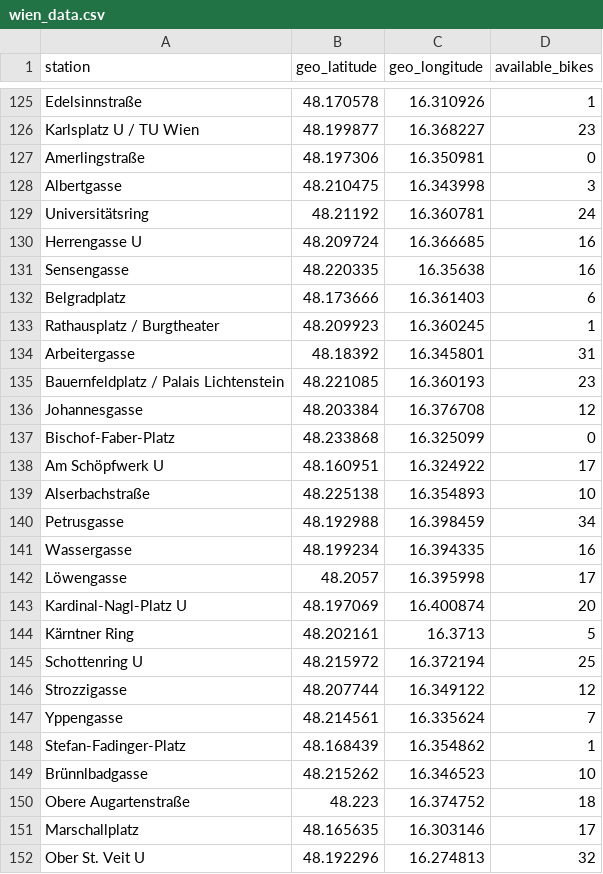
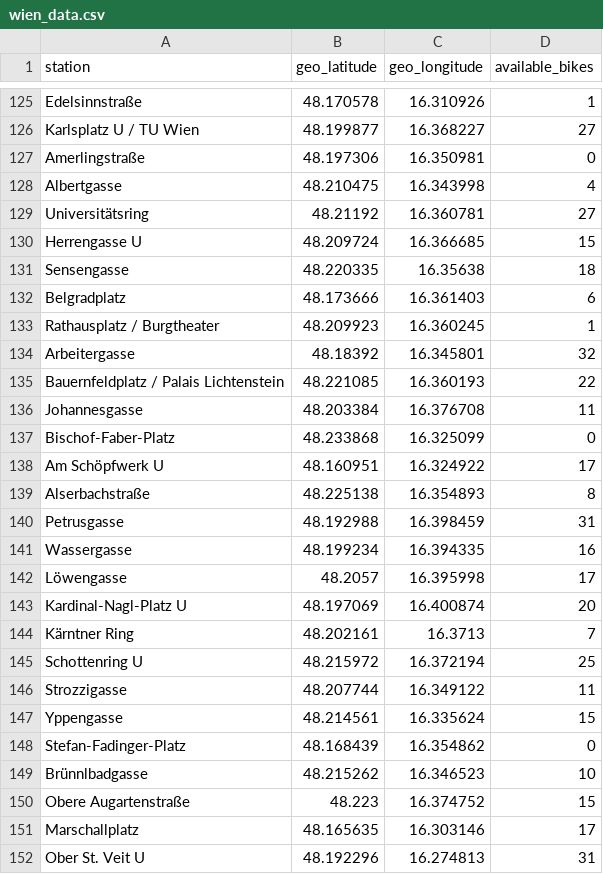
Before and after one commit to aoezalti/BDENG, a CSV file: data/wien_data.csv, drawn as a sheet; only a part is shown, gaps mark what is left out; the diff covers the shown part only; the diff names each change by its address in the sheet, - before the commit and + after, or states it on an @@ line.

```diff
--- a/data/wien_data.csv
+++ b/data/wien_data.csv
-D126 (available_bikes): 23
+D126 (available_bikes): 27
-D128 (available_bikes): 3
+D128 (available_bikes): 4
-D129 (available_bikes): 24
+D129 (available_bikes): 27
-D130 (available_bikes): 16
+D130 (available_bikes): 15
-D131 (available_bikes): 16
+D131 (available_bikes): 18
-D134 (available_bikes): 31
+D134 (available_bikes): 32
-D135 (available_bikes): 23
+D135 (available_bikes): 22
-D136 (available_bikes): 12
+D136 (available_bikes): 11
-D139 (available_bikes): 10
+D139 (available_bikes): 8
-D140 (available_bikes): 34
+D140 (available_bikes): 31
-D144 (available_bikes): 5
+D144 (available_bikes): 7
-D146 (available_bikes): 12
+D146 (available_bikes): 11
-D147 (available_bikes): 7
+D147 (available_bikes): 15
-D148 (available_bikes): 1
+D148 (available_bikes): 0
-D150 (available_bikes): 18
+D150 (available_bikes): 15
-D152 (available_bikes): 32
+D152 (available_bikes): 31
```
Also changed, not shown: 81 edited cells elsewhere in this file, 2 other files.
